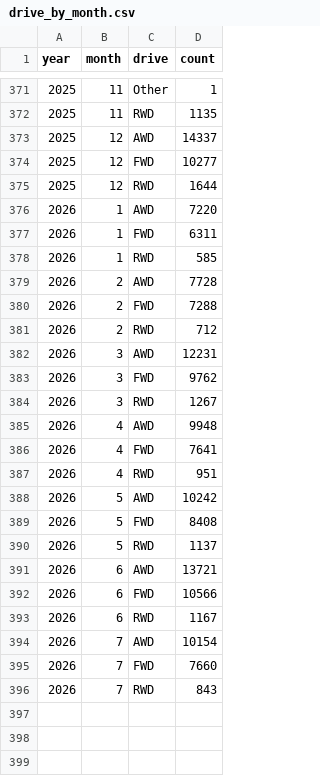
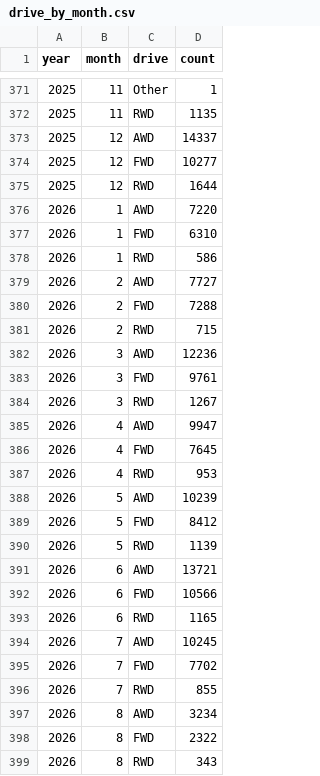
Before and after one commit to mkubicek/swiss-vehicle-stats, a CSV file: data/processed/drive_by_month.csv, drawn as a sheet; only a part is shown, gaps mark what is left out.

```diff
--- a/data/processed/drive_by_month.csv
+++ b/data/processed/drive_by_month.csv
@@ -376,21 +376,24 @@ year,month,drive,count
 2026,1,AWD,7220
-2026,1,FWD,6311
-2026,1,RWD,585
-2026,2,AWD,7728
+2026,1,FWD,6310
+2026,1,RWD,586
+2026,2,AWD,7727
 2026,2,FWD,7288
-2026,2,RWD,712
-2026,3,AWD,12231
-2026,3,FWD,9762
+2026,2,RWD,715
+2026,3,AWD,12236
+2026,3,FWD,9761
 2026,3,RWD,1267
-2026,4,AWD,9948
-2026,4,FWD,7641
-2026,4,RWD,951
-2026,5,AWD,10242
-2026,5,FWD,8408
-2026,5,RWD,1137
+2026,4,AWD,9947
+2026,4,FWD,7645
+2026,4,RWD,953
+2026,5,AWD,10239
+2026,5,FWD,8412
+2026,5,RWD,1139
 2026,6,AWD,13721
 2026,6,FWD,10566
-2026,6,RWD,1167
-2026,7,AWD,10154
-2026,7,FWD,7660
-2026,7,RWD,843
+2026,6,RWD,1165
+2026,7,AWD,10245
+2026,7,FWD,7702
+2026,7,RWD,855
+2026,8,AWD,3234
+2026,8,FWD,2322
+2026,8,RWD,343
```
Also changed, not shown: data/processed/brand_bev_by_month.csv, data/processed/brand_by_year.csv, 21 other files.
